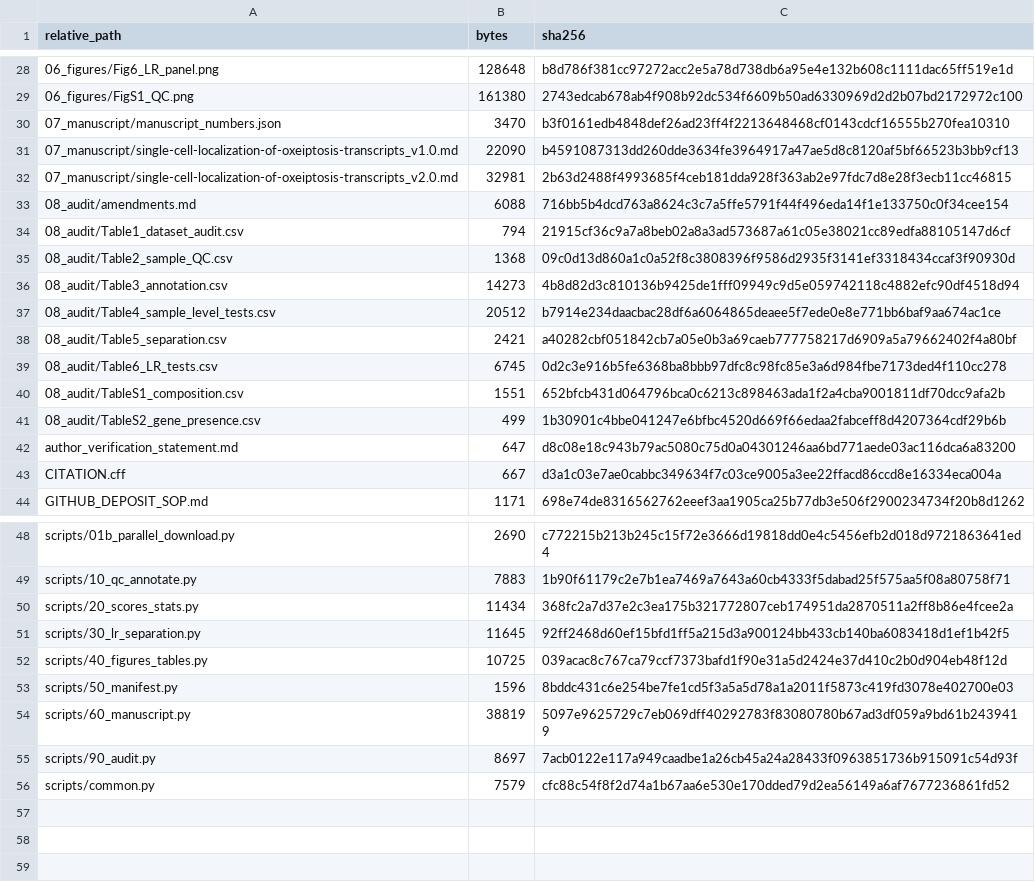
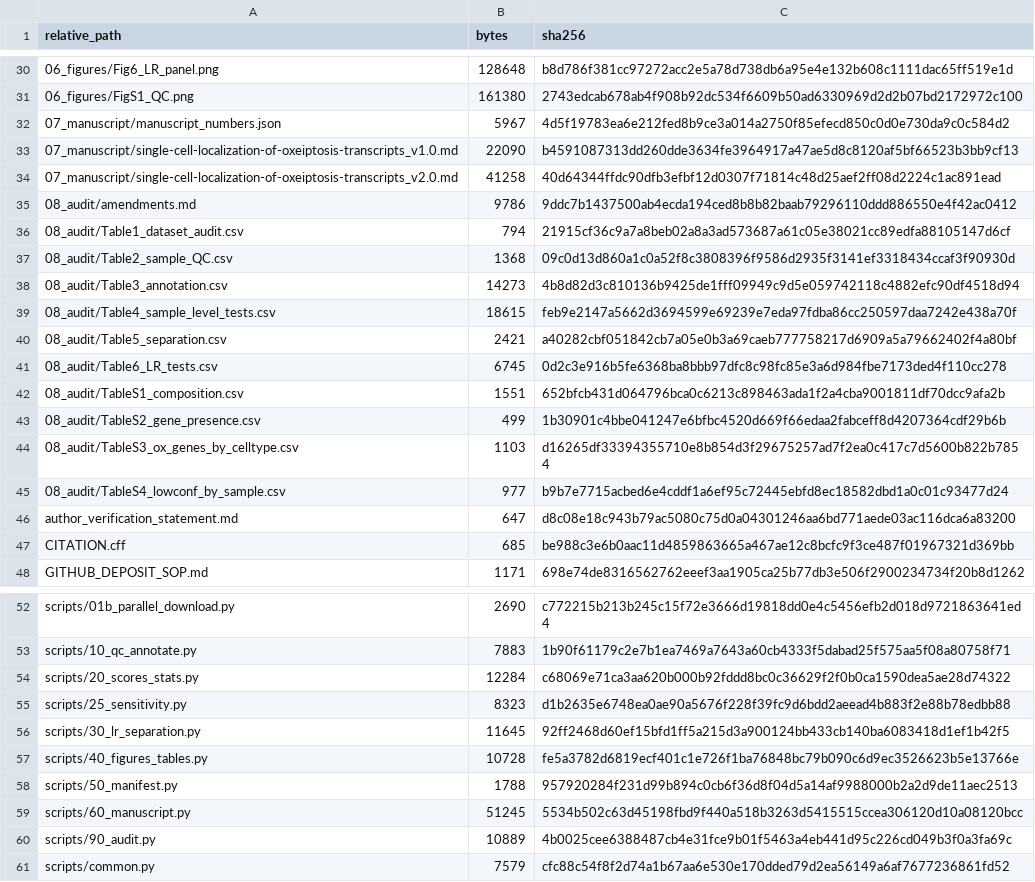
Before and after one commit to yyx-4113/oxeiptosis-perioperative-brain-scrna, a CSV file: 08_audit/MANIFEST.csv, drawn as a sheet; only a part is shown, gaps mark what is left out; the diff covers the shown part only.

```diff
--- a/08_audit/MANIFEST.csv
+++ b/08_audit/MANIFEST.csv
@@ -29,6 +31,6 @@
 06_figures/FigS1_QC.png,161380,2743edcab678ab4f908b92dc534f6609b50ad6330969d2d2b07bd2172972c100
-07_manuscript/manuscript_numbers.json,3470,b3f0161edb4848def26ad23ff4f2213648468cf0143cdcf16555b270fea10310
+07_manuscript/manuscript_numbers.json,5967,4d5f19783ea6e212fed8b9ce3a014a2750f85efecd850c0d0e730da9c0c584d2
 07_manuscript/single-cell-localization-of-oxeiptosis-transcripts_v1.0.md,22090,b4591087313dd260dde3634fe3964917a47ae5d8c8120af5bf66523b3bb9cf13
-07_manuscript/single-cell-localization-of-oxeiptosis-transcripts_v2.0.md,32981,2b63d2488f4993685f4ceb181dda928f363ab2e97fdc7d8e28f3ecb11cc46815
-08_audit/amendments.md,6088,716bb5b4dcd763a8624c3c7a5ffe5791f44f496eda14f1e133750c0f34cee154
+07_manuscript/single-cell-localization-of-oxeiptosis-transcripts_v2.0.md,41258,40d64344ffdc90dfb3efbf12d0307f71814c48d25aef2ff08d2224c1ac891ead
+08_audit/amendments.md,9786,9ddc7b1437500ab4ecda194ced8b8b82baab79296110ddd886550e4f42ac0412
 08_audit/Table1_dataset_audit.csv,794,21915cf36c9a7a8beb02a8a3ad573687a61c05e38021cc89edfa88105147d6cf
@@ -36,3 +38,3 @@
 08_audit/Table3_annotation.csv,14273,4b8d82d3c810136b9425de1fff09949c9d5e059742118c4882efc90df4518d94
-08_audit/Table4_sample_level_tests.csv,20512,b7914e234daacbac28df6a6064865deaee5f7ede0e8e771bb6baf9aa674ac1ce
+08_audit/Table4_sample_level_tests.csv,18615,feb9e2147a5662d3694599e69239e7eda97fdba86cc250597daa7242e438a70f
 08_audit/Table5_separation.csv,2421,a40282cbf051842cb7a05e0b3a69caeb777758217d6909a5a79662402f4a80bf
@@ -41,4 +43,6 @@
 08_audit/TableS2_gene_presence.csv,499,1b30901c4bbe041247e6bfbc4520d669f66edaa2fabceff8d4207364cdf29b6b
+08_audit/TableS3_ox_genes_by_celltype.csv,1103,d16265df33394355710e8b854d3f29675257ad7f2ea0c417c7d5600b822b7854
+08_audit/TableS4_lowconf_by_sample.csv,977,b9b7e7715acbed6e4cddf1a6ef95c72445ebfd8ec18582dbd1a0c01c93477d24
 author_verification_statement.md,647,d8c08e18c943b79ac5080c75d0a04301246aa6bd771aede03ac116dca6a83200
-CITATION.cff,667,d3a1c03e7ae0cabbc349634f7c03ce9005a3ee22ffacd86ccd8e16334eca004a
+CITATION.cff,685,be988c3e6b0aac11d4859863665a467ae12c8bcfc9f3ce487f01967321d369bb
 GITHUB_DEPOSIT_SOP.md,1171,698e74de8316562762eeef3aa1905ca25b77db3e506f2900234734f20b8d1262
@@ -49,8 +53,9 @@ scripts/01b_parallel_download.py,2690,c772215b213b245c15f72e3666d19818dd0e4c5456
 scripts/10_qc_annotate.py,7883,1b90f61179c2e7b1ea7469a7643a60cb4333f5dabad25f575aa5f08a80758f71
-scripts/20_scores_stats.py,11434,368fc2a7d37e2c3ea175b321772807ceb174951da2870511a2ff8b86e4fcee2a
+scripts/20_scores_stats.py,12284,c68069e71ca3aa620b000b92fddd8bc0c36629f2f0b0ca1590dea5ae28d74322
+scripts/25_sensitivity.py,8323,d1b2635e6748ea0ae90a5676f228f39fc9d6bdd2aeead4b883f2e88b78edbb88
 scripts/30_lr_separation.py,11645,92ff2468d60ef15bfd1ff5a215d3a900124bb433cb140ba6083418d1ef1b42f5
-scripts/40_figures_tables.py,10725,039acac8c767ca79ccf7373bafd1f90e31a5d2424e37d410c2b0d904eb48f12d
-scripts/50_manifest.py,1596,8bddc431c6e254be7fe1cd5f3a5a5d78a1a2011f5873c419fd3078e402700e03
-scripts/60_manuscript.py,38819,5097e9625729c7eb069dff40292783f83080780b67ad3df059a9bd61b2439419
-scripts/90_audit.py,8697,7acb0122e117a949caadbe1a26cb45a24a28433f0963851736b915091c54d93f
+scripts/40_figures_tables.py,10728,fe5a3782d6819ecf401c1e726f1ba76848bc79b090c6d9ec3526623b5e13766e
+scripts/50_manifest.py,1788,957920284f231d99b894c0cb6f36d8f04d5a14af9988000b2a2d9de11aec2513
+scripts/60_manuscript.py,51245,5534b502c63d45198fbd9f440a518b3263d5415515ccea306120d10a08120bcc
+scripts/90_audit.py,10889,4b0025cee6388487cb4e31fce9b01f5463a4eb441d95c226cd049b3f0a3fa69c
 scripts/common.py,7579,cfc88c54f8f2d74a1b67aa6e530e170dded79d2ea56149a6af7677236861fd52
```
Also changed, not shown: 2 added rows and 6 edited cells elsewhere in this file, 05_stats/sample_level_tests.csv, 08_audit/Table4_sample_level_tests.csv, 17 other files.
